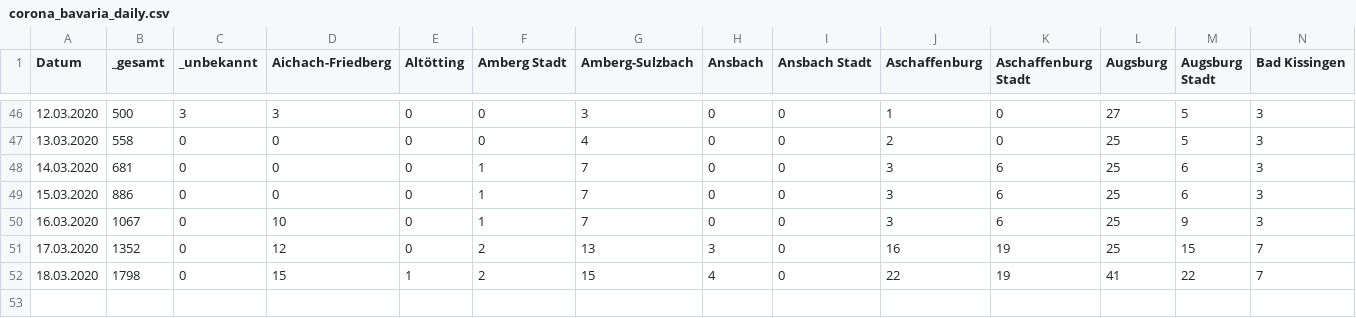
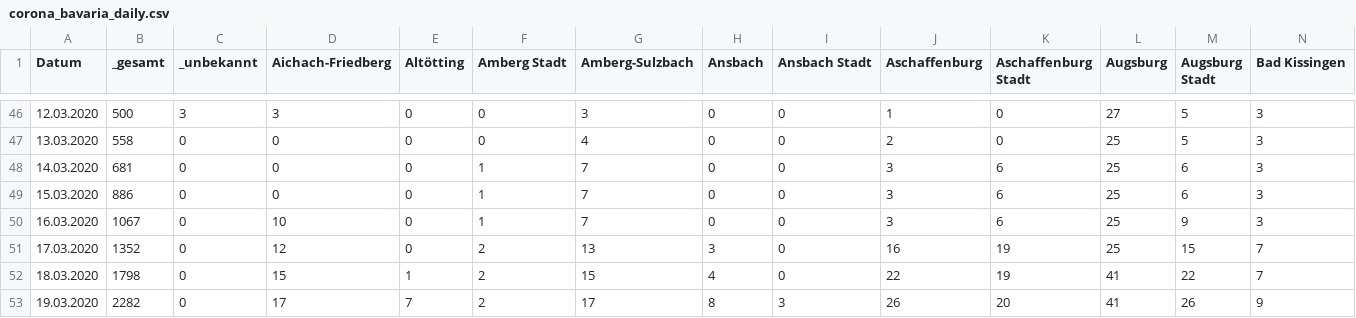
Before and after one commit to EE2dev/corona-bavaria, a CSV file: data/corona_bavaria_daily.csv, drawn as a sheet; only a part is shown, gaps mark what is left out; rows hold the shown columns only; the diff names each change by its address in the sheet, - before the commit and + after, or states it on an @@ line.

Commit message:
updated data

```diff
--- a/data/corona_bavaria_daily.csv
+++ b/data/corona_bavaria_daily.csv
+row 53: 19.03.2020 | 2282 | 0 | 17 | 7 | 2 | 17 | 8 | 3 | 26 | 20 | 41 | 26 | 9
```
